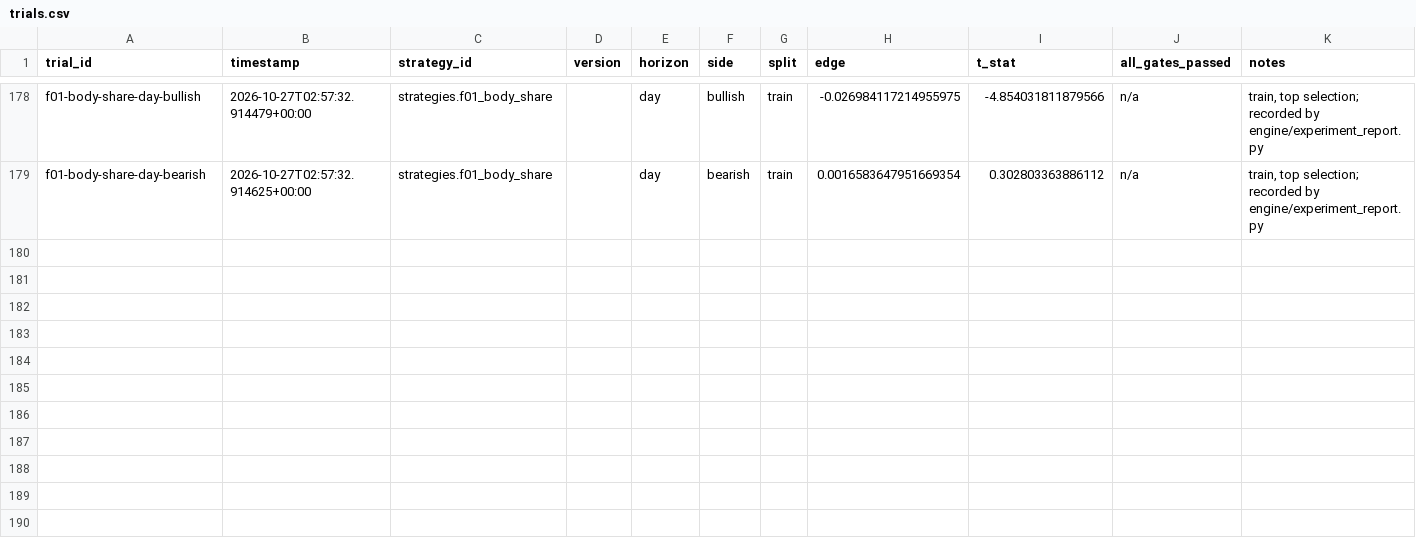
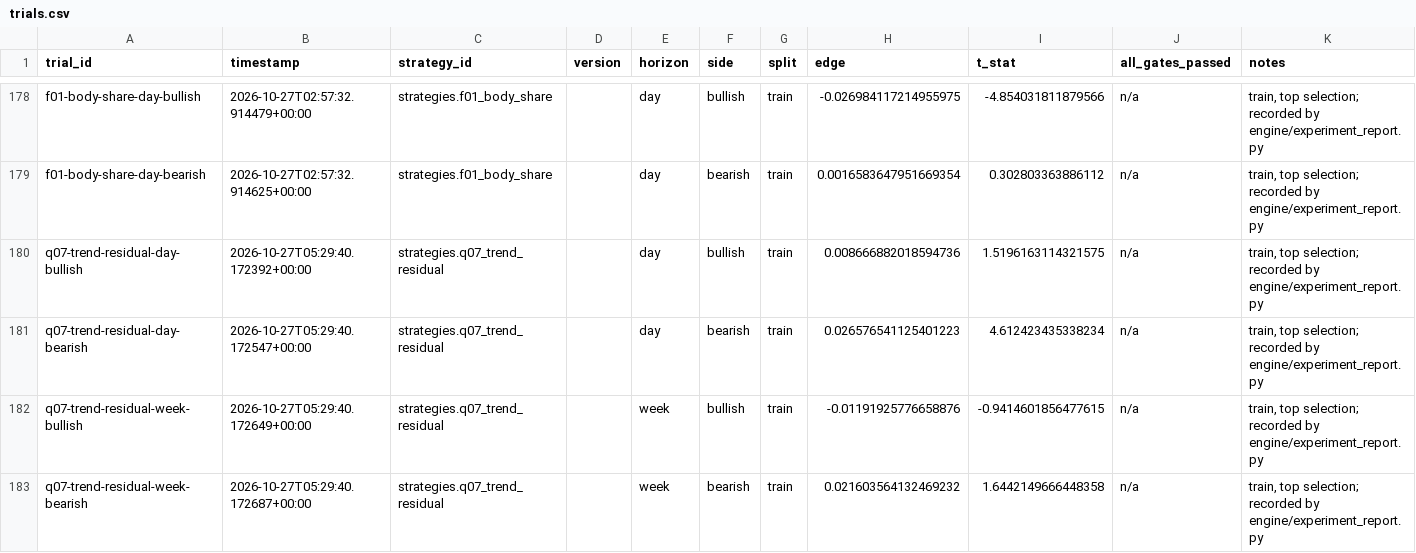
Before and after one commit to Achintya1311/stockstalker-lab, a CSV file: ledger/trials.csv, drawn as a sheet; only a part is shown, gaps mark what is left out; the diff names each change by its address in the sheet, - before the commit and + after, or states it on an @@ line.

```diff
--- a/ledger/trials.csv
+++ b/ledger/trials.csv
+row 180: q07-trend-residual-day-bullish | 2026-10-27T05:29:40.172392+00:00 | strategies.q07_trend_residual |  | day | bullish | train | 0.008666882018594736 | 1.5196163114321575 | n/a | train, top selection; recorded by engine/experiment_report.py
+row 181: q07-trend-residual-day-bearish | 2026-10-27T05:29:40.172547+00:00 | strategies.q07_trend_residual |  | day | bearish | train | 0.026576541125401223 | 4.612423435338234 | n/a | train, top selection; recorded by engine/experiment_report.py
+row 182: q07-trend-residual-week-bullish | 2026-10-27T05:29:40.172649+00:00 | strategies.q07_trend_residual |  | week | bullish | train | -0.01191925776658876 | -0.9414601856477615 | n/a | train, top selection; recorded by engine/experiment_report.py
+row 183: q07-trend-residual-week-bearish | 2026-10-27T05:29:40.172687+00:00 | strategies.q07_trend_residual |  | week | bearish | train | 0.021603564132469232 | 1.6442149666448358 | n/a | train, top selection; recorded by engine/experiment_report.py
```
Also changed, not shown: 11 other files.
